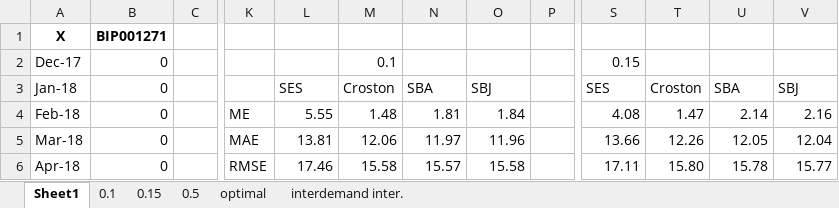
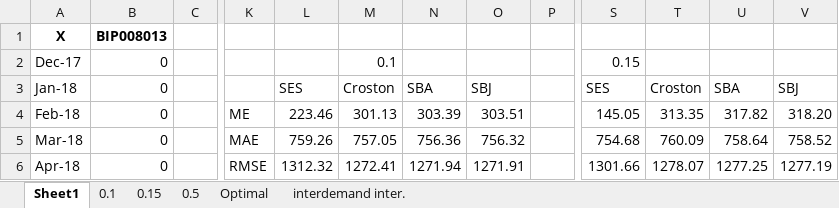
Before and after one commit to EstebanSierraGayon/Tesis, an Excel workbook: bip8013_data.xlsx, sheet Sheet1, drawn as a sheet; only a part is shown, gaps mark what is left out; values as stored, in another font and other column widths than the file's, no borders; charts and pictures not drawn; the diff covers the shown part only; the diff names each change by its address in the sheet, - before the commit and + after, or states it on an @@ line.

```diff
--- a/bip8013_data.xlsx (sheet Sheet1)
+++ b/bip8013_data.xlsx (sheet Sheet1)
-sheet tab: optimal
+sheet tab: Optimal
-B1: BIP001271
+B1: BIP008013
-L4: 5.55
+L4: 223.46
-M4: 1.48
+M4: 301.13
-N4: 1.81
+N4: 303.39
-O4: 1.84
+O4: 303.51
-S4: 4.08
+S4: 145.05
-T4: 1.47
+T4: 313.35
-U4: 2.14
+U4: 317.82
-V4: 2.16
+V4: 318.20
-L5: 13.81
+L5: 759.26
-M5: 12.06
+M5: 757.05
-N5: 11.97
+N5: 756.36
-O5: 11.96
+O5: 756.32
-S5: 13.66
+S5: 754.68
-T5: 12.26
+T5: 760.09
-U5: 12.05
+U5: 758.64
-V5: 12.04
+V5: 758.52
-L6: 17.46
+L6: 1312.32
-M6: 15.58
+M6: 1272.41
-N6: 15.57
+N6: 1271.94
-O6: 15.58
+O6: 1271.91
-S6: 17.11
+S6: 1301.66
-T6: 15.80
+T6: 1278.07
-U6: 15.78
+U6: 1277.25
-V6: 15.77
+V6: 1277.19
```
Also changed, not shown: 1 added row, 195 edited cells, cell formats and merged cells elsewhere in this sheet, sheet 0.1, sheet 0.15, sheet 0.5, sheet interdemand inter., charts or pictures, bip1271_data.xlsx, bip8013_015_data.xlsx, 5 other files.
